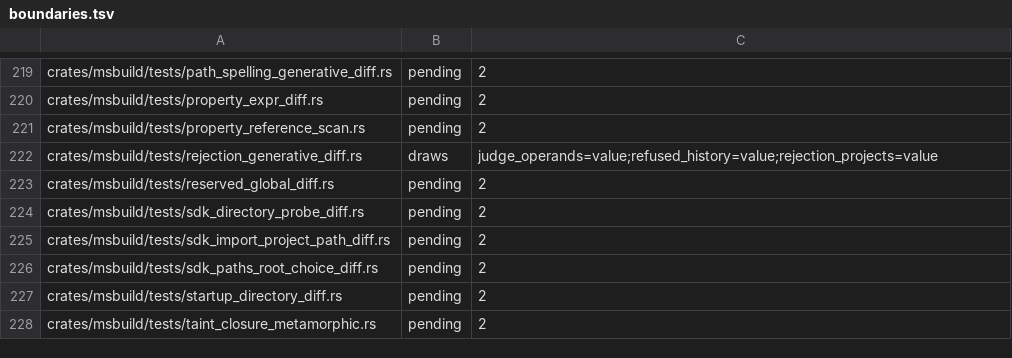
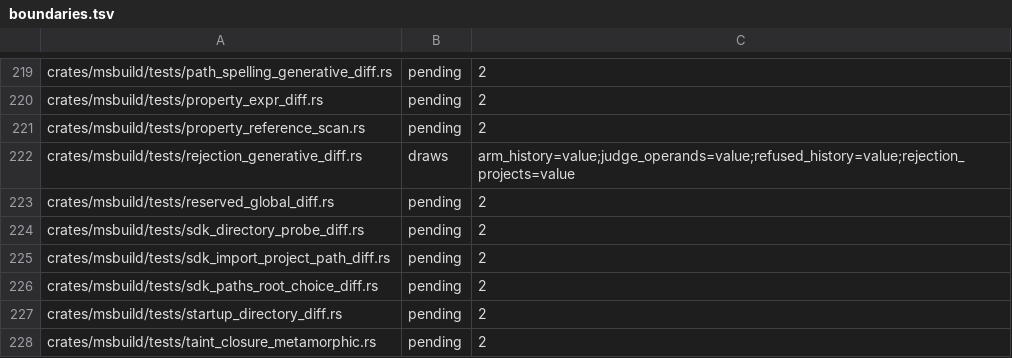
Before and after one commit to WoofWare/borzoi, a TSV file: crates/oracle-harness/src/hostile/boundaries.tsv, drawn as a sheet; only a part is shown, gaps mark what is left out.

```diff
--- a/crates/oracle-harness/src/hostile/boundaries.tsv
+++ b/crates/oracle-harness/src/hostile/boundaries.tsv
@@ -221,3 +221,3 @@ crates/msbuild/tests/property_expr_diff.rs	pending	2
 crates/msbuild/tests/property_reference_scan.rs	pending	2
-crates/msbuild/tests/rejection_generative_diff.rs	draws	judge_operands=value;refused_history=value;rejection_projects=value
+crates/msbuild/tests/rejection_generative_diff.rs	draws	arm_history=value;judge_operands=value;refused_history=value;rejection_projects=value
 crates/msbuild/tests/reserved_global_diff.rs	pending	2
```
Also changed, not shown: 4 other files.
